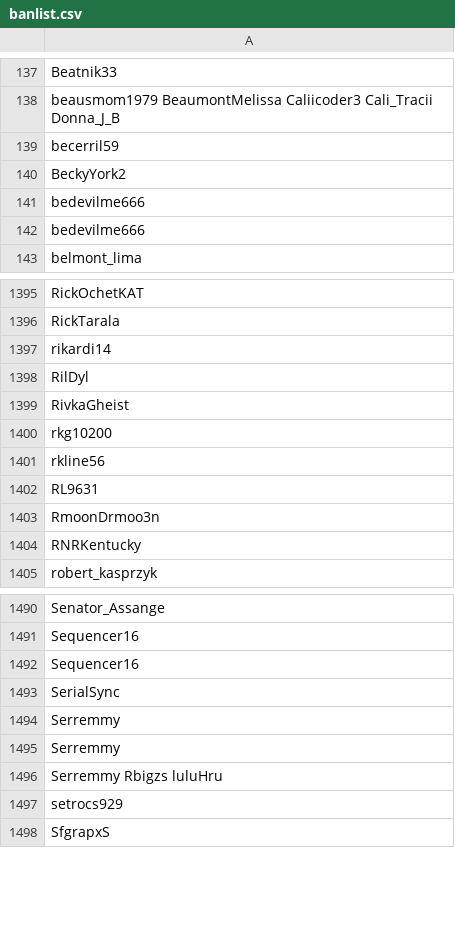
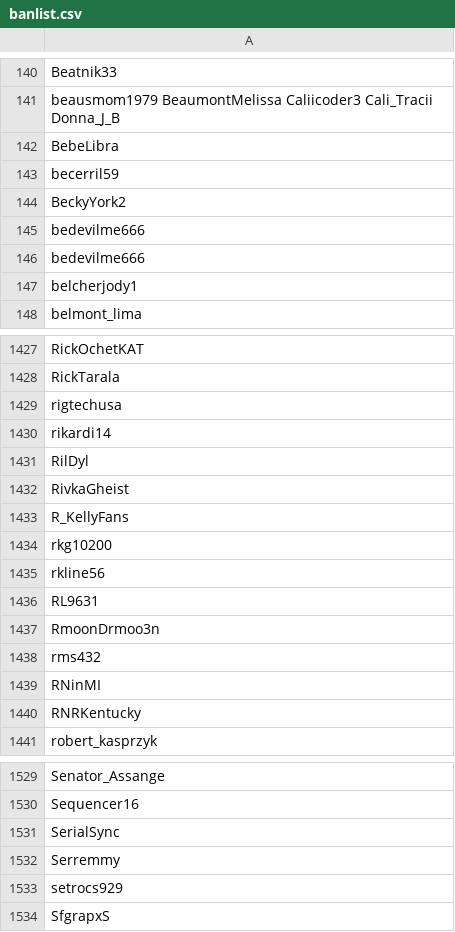
Before and after one commit to Adanufgail/BanParty, a CSV file: banlist.csv, drawn as a sheet; only a part is shown, gaps mark what is left out; removed rows and columns are numbered as before the commit, all else as after; the diff covers the shown part only; the diff names each change by its address in the sheet, - before the commit and + after, or states it on an @@ line.

Commit message:
2019-01-10

```diff
--- a/banlist.csv
+++ b/banlist.csv
+row 142: BebeLibra
+row 147: belcherjody1
+row 1429: rigtechusa
+row 1433: R_KellyFans
+row 1438: rms432
+row 1439: RNinMI
-row 1492: Sequencer16
-row 1495: Serremmy
-row 1496: Serremmy Rbigzs luluHru
```
Also changed, not shown: 36 added rows, 6 removed rows and 1 edited cell elsewhere in this file.
